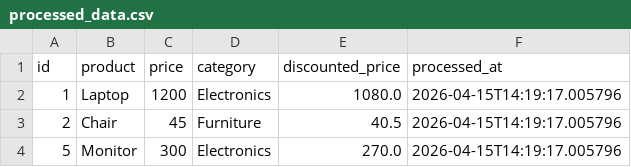
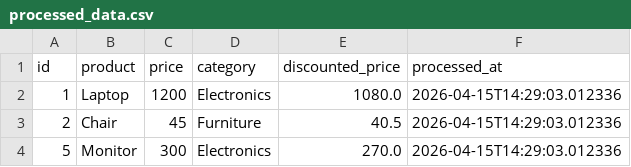
Before and after one commit to GDGoC-FPTU/data-pipeline-observability-Paxx2303, a CSV file: processed_data.csv, drawn as a sheet.

```diff
--- a/processed_data.csv
+++ b/processed_data.csv
@@ -1,4 +1,4 @@
 id,product,price,category,discounted_price,processed_at
-1,Laptop,1200,Electronics,1080.0,2026-04-15T14:19:17.005796
-2,Chair,45,Furniture,40.5,2026-04-15T14:19:17.005796
-5,Monitor,300,Electronics,270.0,2026-04-15T14:19:17.005796
+1,Laptop,1200,Electronics,1080.0,2026-04-15T14:29:03.012336
+2,Chair,45,Furniture,40.5,2026-04-15T14:29:03.012336
+5,Monitor,300,Electronics,270.0,2026-04-15T14:29:03.012336
```
Also changed, not shown: 1 other file.
